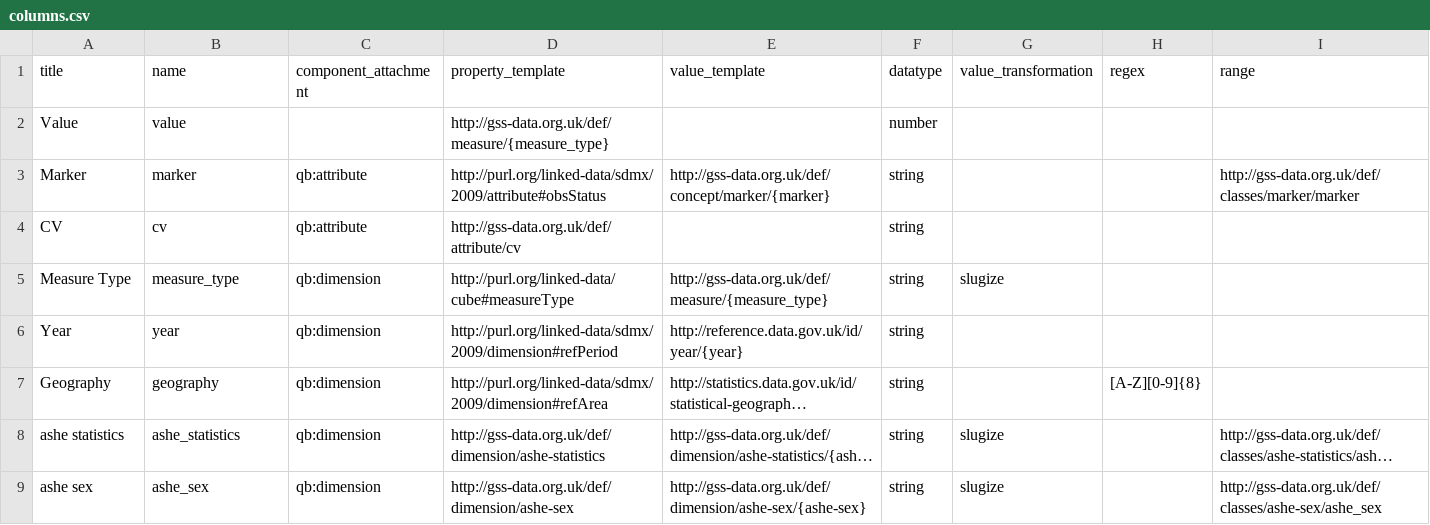
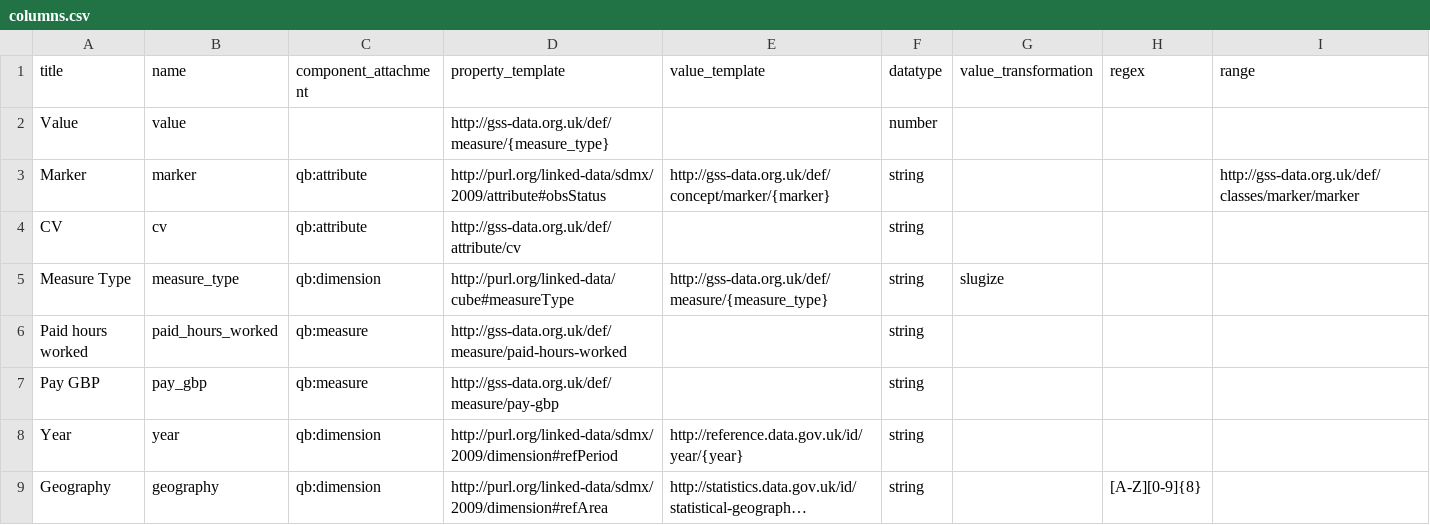
Before and after one commit to GSS-Cogs/family-cmd, a CSV file: reference/columns.csv, drawn as a sheet; only a part is shown; the shorter side is filled out with more unchanged rows; long unchanged cells end in …; the diff names each change by its address in the sheet, - before the commit and + after, or states it on an @@ line.

Commit message:
added measures to columns.csv

```diff
--- a/reference/columns.csv
+++ b/reference/columns.csv
+row 6: Paid hours worked | paid_hours_worked | qb:measure | http://gss-data.org.uk/def/measure/paid-hours-worked |  | string
+row 7: Pay GBP | pay_gbp | qb:measure | http://gss-data.org.uk/def/measure/pay-gbp |  | string
```
Also changed, not shown: 1 other file.
